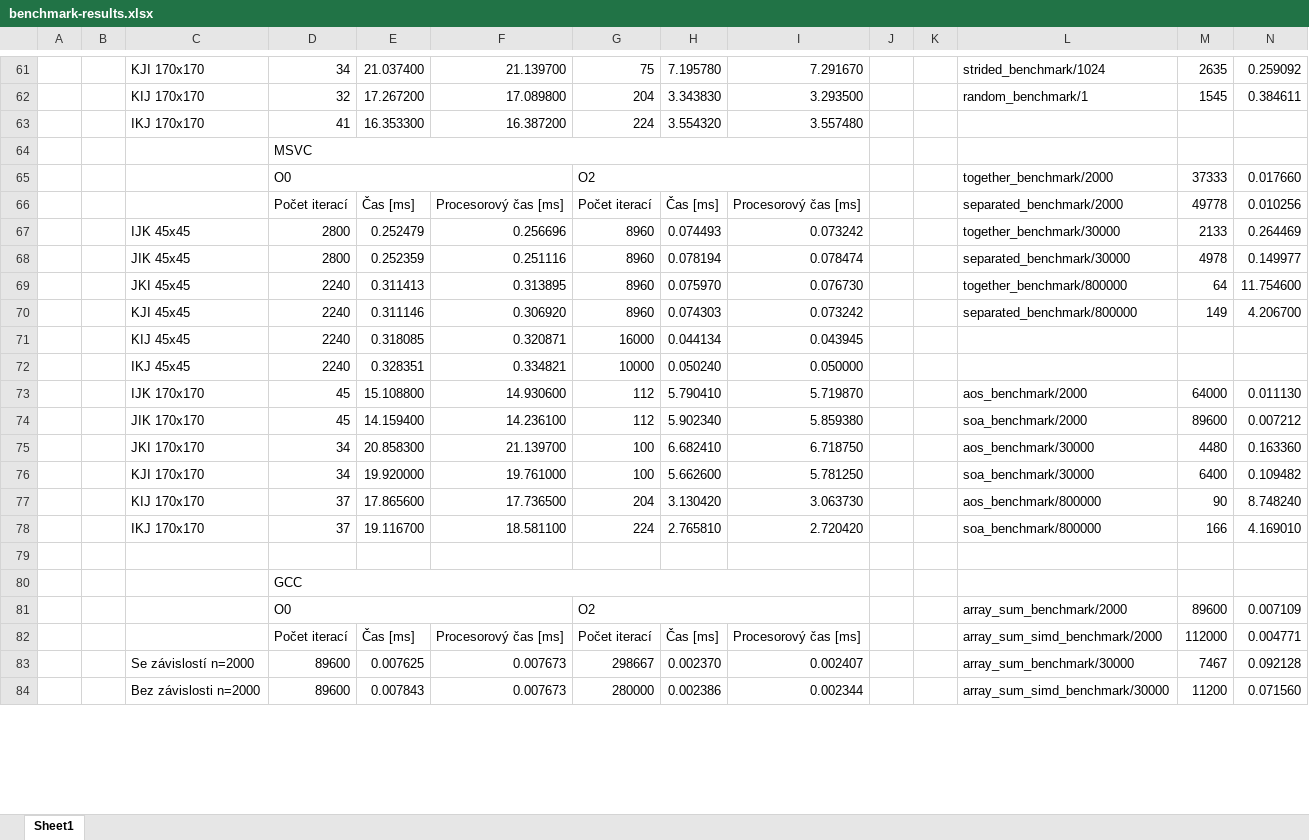
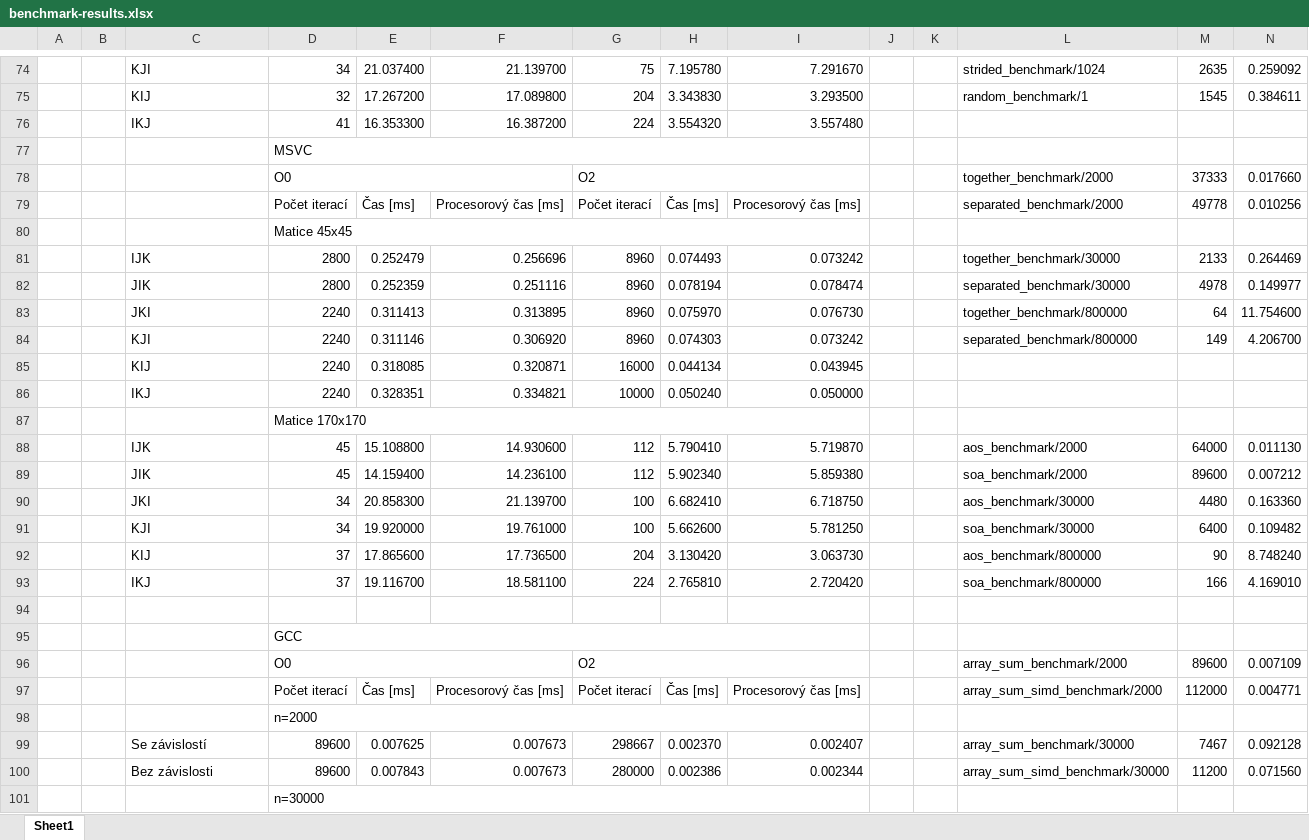
Before and after one commit to JanaCZek/diplomka, an Excel workbook: Dokumentace/benchmark-results.xlsx, sheet Sheet1, drawn as a sheet; only a part is shown, gaps mark what is left out; values as stored, in another font and other column widths than the file's, no cell formats; addresses are those after the commit; rows hold the shown columns only; the diff covers the shown part only; the diff names each change by its address in the sheet, - before the commit and + after, or states it on an @@ line.

```diff
--- a/Dokumentace/benchmark-results.xlsx (sheet Sheet1)
+++ b/Dokumentace/benchmark-results.xlsx (sheet Sheet1)
-C74: KJI 170x170
+C74: KJI
-C75: KIJ 170x170
+C75: KIJ
-C76: IKJ 170x170
+C76: IKJ
+row 80:  |  |  | Matice 45x45
-C81: IJK 45x45
+C81: IJK
-C82: JIK 45x45
+C82: JIK
-C83: JKI 45x45
+C83: JKI
-C84: KJI 45x45
+C84: KJI
-C85: KIJ 45x45
+C85: KIJ
-C86: IKJ 45x45
+C86: IKJ
+row 87:  |  |  | Matice 170x170
-C88: IJK 170x170
+C88: IJK
-C89: JIK 170x170
+C89: JIK
-C90: JKI 170x170
+C90: JKI
-C91: KJI 170x170
+C91: KJI
-C92: KIJ 170x170
+C92: KIJ
-C93: IKJ 170x170
+C93: IKJ
+row 98:  |  |  | n=2000
-C99: Se závislostí n=2000
+C99: Se závislostí
-C100: Bez závislosti n=2000
+C100: Bez závislosti
+row 101:  |  |  | n=30000
```
Also changed, not shown: 122 added rows, 2 removed rows and 181 edited cells elsewhere in this sheet, cell formats, 1 other file.
